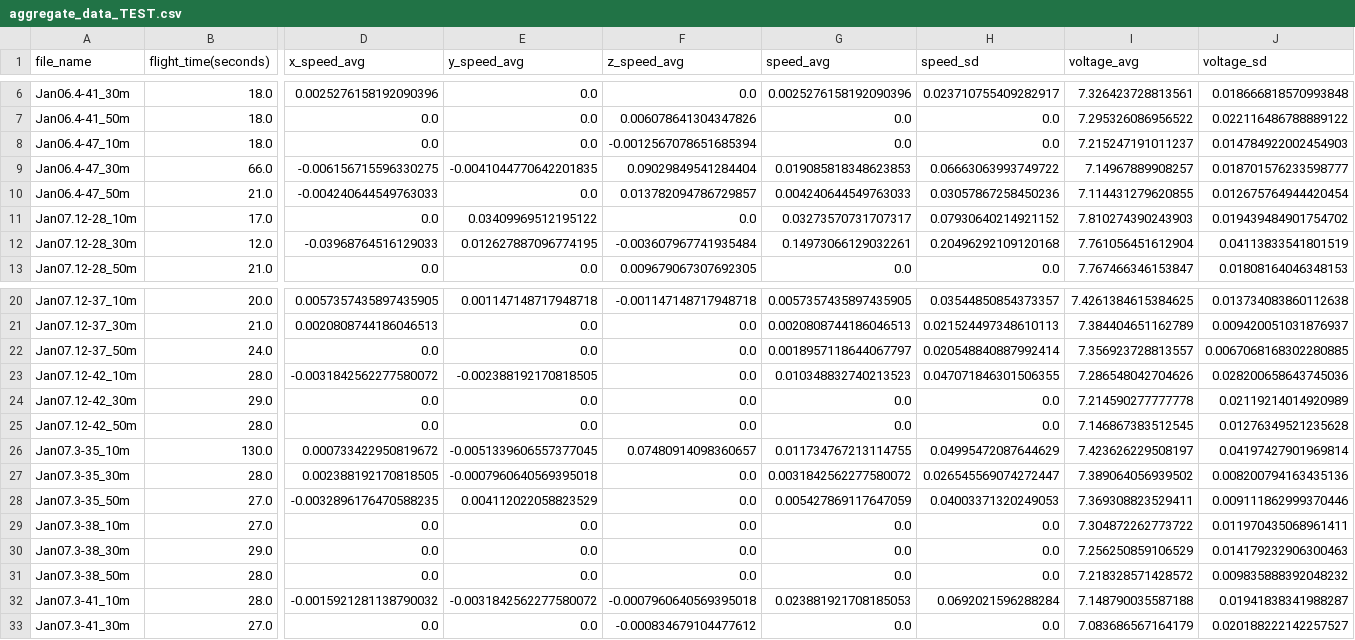
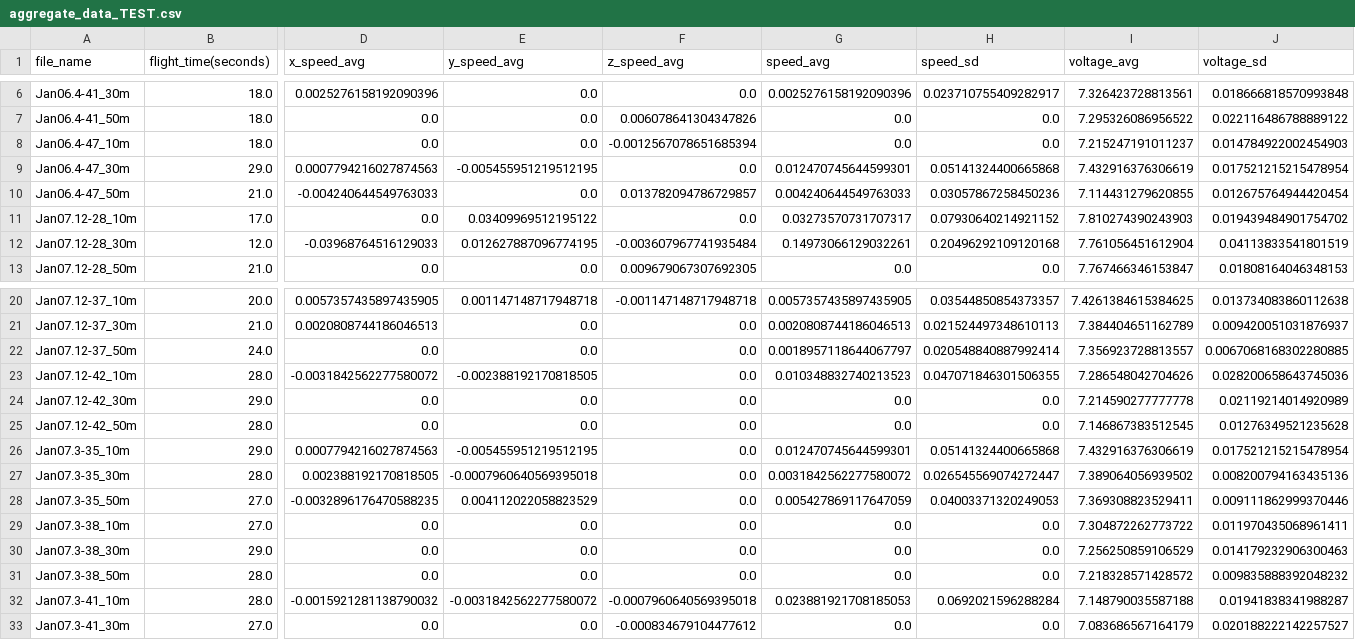
Before and after one commit to tanay-pant/Drone-Vertical-Wind-Profiling, a CSV file: aggregate_data_TEST.csv, drawn as a sheet; only a part is shown, gaps mark what is left out; the diff covers the shown part only; the diff names each change by its address in the sheet, - before the commit and + after, or states it on an @@ line.

Commit message:
found only other bad file, every other one seems to have reasonable times

```diff
--- a/aggregate_data_TEST.csv
+++ b/aggregate_data_TEST.csv
-B9 (flight_time(seconds)): 66.0
+B9 (flight_time(seconds)): 29.0
-D9 (x_speed_avg): -0.006156715596330275
+D9 (x_speed_avg): 0.0007794216027874563
-E9 (y_speed_avg): -0.0041044770642201835
+E9 (y_speed_avg): -0.005455951219512195
-F9 (z_speed_avg): 0.09029849541284404
+F9 (z_speed_avg): 0.0
-G9 (speed_avg): 0.019085818348623853
+G9 (speed_avg): 0.012470745644599301
-H9 (speed_sd): 0.06663063993749722
+H9 (speed_sd): 0.05141324400665868
-I9 (voltage_avg): 7.14967889908257
+I9 (voltage_avg): 7.432916376306619
-J9 (voltage_sd): 0.018701576233598777
+J9 (voltage_sd): 0.017521215215478954
-B26 (flight_time(seconds)): 130.0
+B26 (flight_time(seconds)): 29.0
-D26 (x_speed_avg): 0.000733422950819672
+D26 (x_speed_avg): 0.0007794216027874563
-E26 (y_speed_avg): -0.0051339606557377045
+E26 (y_speed_avg): -0.005455951219512195
-F26 (z_speed_avg): 0.07480914098360657
+F26 (z_speed_avg): 0.0
-G26 (speed_avg): 0.011734767213114755
+G26 (speed_avg): 0.012470745644599301
-H26 (speed_sd): 0.04995472087644629
+H26 (speed_sd): 0.05141324400665868
-I26 (voltage_avg): 7.423626229508197
+I26 (voltage_avg): 7.432916376306619
-J26 (voltage_sd): 0.04197427901969814
+J26 (voltage_sd): 0.017521215215478954
```
Also changed, not shown: 14 edited cells elsewhere in this file, 1 other file.
